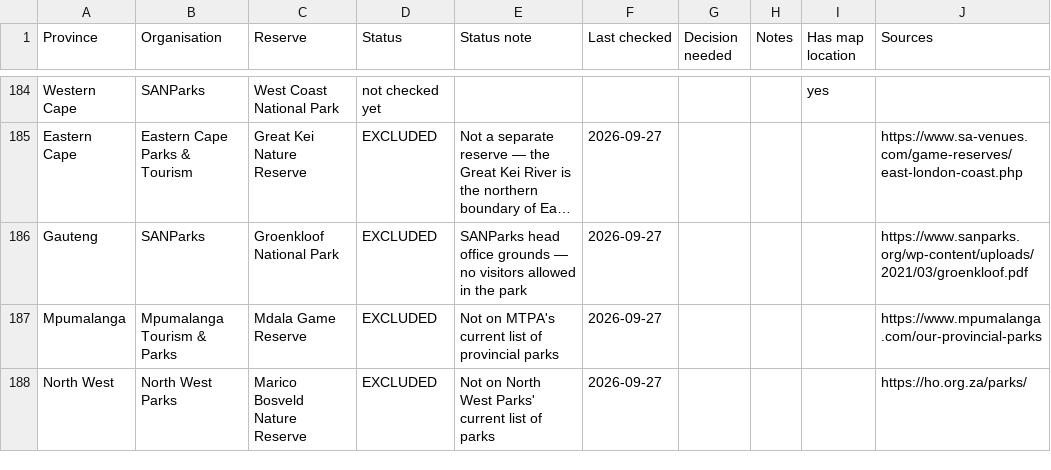
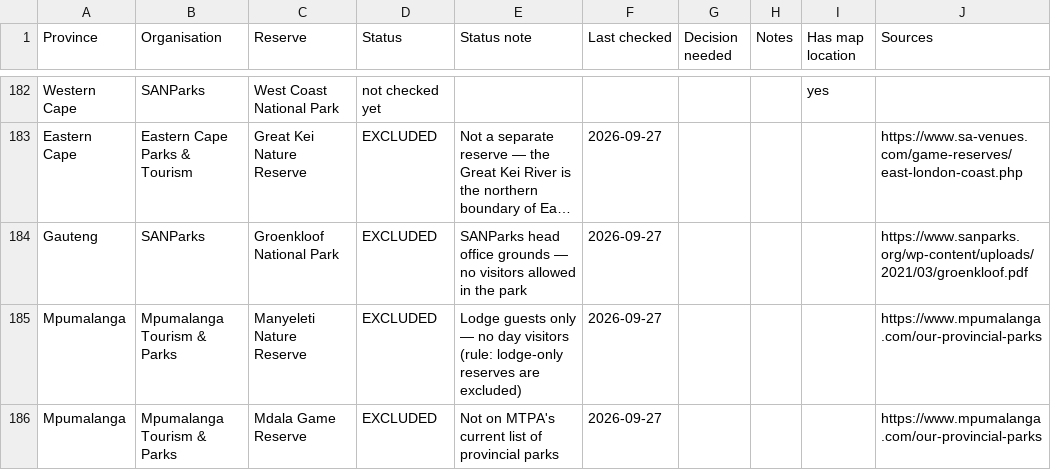
Before and after one commit to PI-Staker/Passport, a CSV file: data/reserves-review.csv, drawn as a sheet; only a part is shown, gaps mark what is left out; the shorter side is filled out with more unchanged rows; long unchanged cells end in …; the diff covers the shown part only; the diff names each change by its address in the sheet, - before the commit and + after, or states it on an @@ line.

```diff
--- a/data/reserves-review.csv
+++ b/data/reserves-review.csv
+row 185: Mpumalanga | Mpumalanga Tourism & Parks | Manyeleti Nature Reserve | EXCLUDED | Lodge guests only — no day visitors (rule: lodge-only reserves are excluded) | 2026-09-27 |  |  |  | https://www.mpumalanga.com/our-provincial-parks
```
Also changed, not shown: 1 added row, 2 removed rows and 3 edited cells elsewhere in this file, 4 other files.
